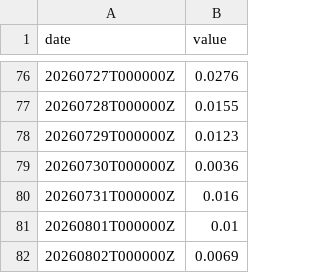
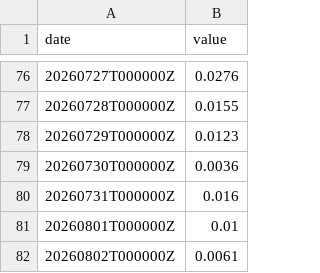
Before and after one commit to abdallahh07/global-trade-disruption-prediction, a CSV file: data/gdelt_russia_ukraine_conflict.csv, drawn as a sheet; only a part is shown, gaps mark what is left out.

```diff
--- a/data/gdelt_russia_ukraine_conflict.csv
+++ b/data/gdelt_russia_ukraine_conflict.csv
@@ -81,2 +81,2 @@ date,value
 20260801T000000Z,0.01
-20260802T000000Z,0.0069
+20260802T000000Z,0.0061
```
Also changed, not shown: data/comtrade_egypt.csv, data/gdelt_red_sea_shipping.csv, 7 other files.
